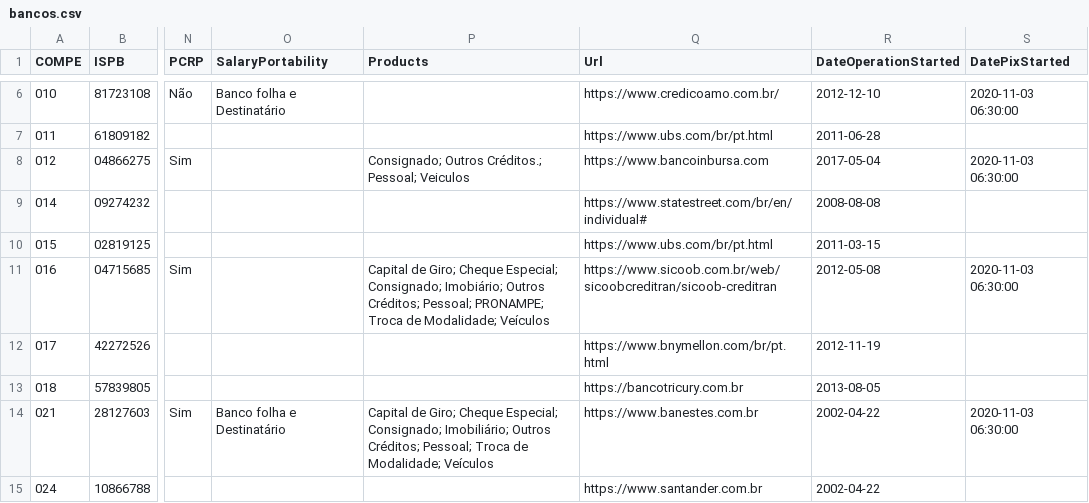
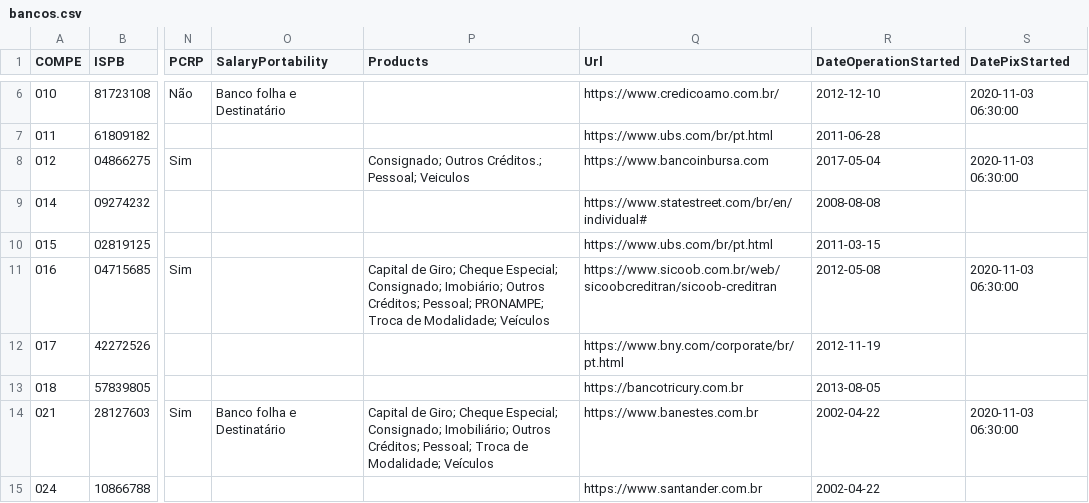
Before and after one commit to guibranco/BancosBrasileiros, a CSV file: data/bancos.csv, drawn as a sheet; only a part is shown, gaps mark what is left out; the diff covers the shown part only; the diff names each change by its address in the sheet, - before the commit and + after, or states it on an @@ line.

```diff
--- a/data/bancos.csv
+++ b/data/bancos.csv
-Q12 (Url): https://www.bnymellon.com/br/pt.html
+Q12 (Url): https://www.bny.com/corporate/br/pt.html
```
Also changed, not shown: 1 added row and 3 edited cells elsewhere in this file, 5 other files.
